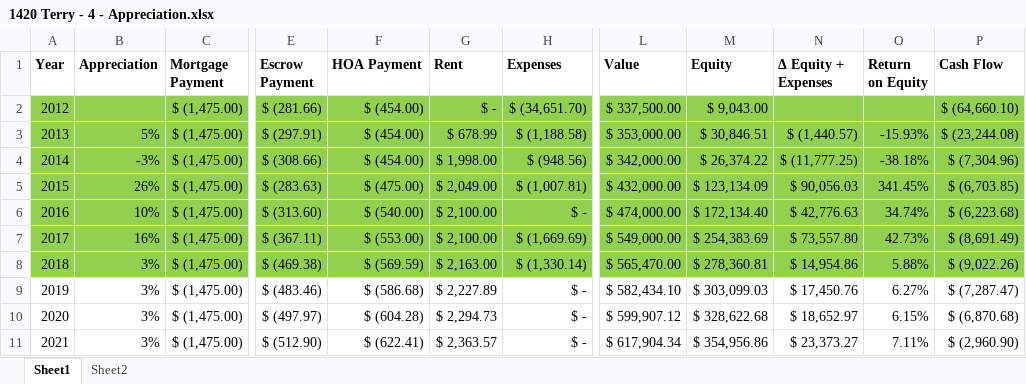
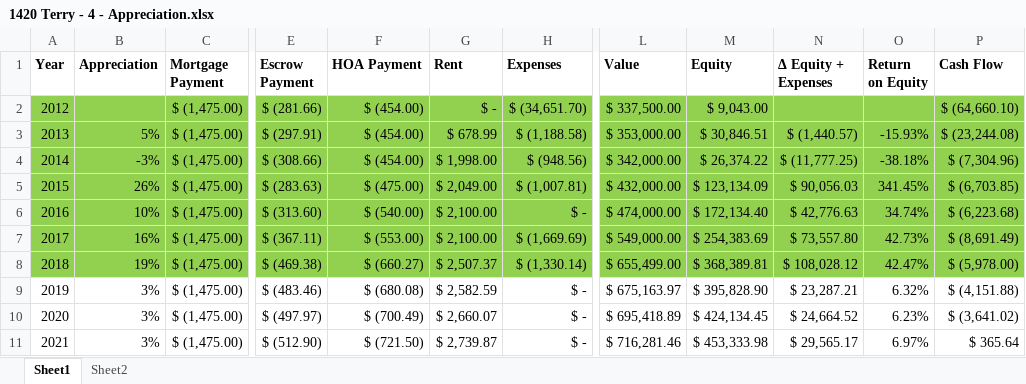
Before and after one commit to benofben/the_intelligent_property_investor, an Excel workbook: excel/02/1420 Terry - 4 - Appreciation.xlsx, sheet Sheet1, drawn as a sheet; only a part is shown, gaps mark what is left out; values as stored, in another font and other column widths than the file's, no borders; charts and pictures not drawn; the diff covers the shown part only; the diff names each change by its address in the sheet, - before the commit and + after, or states it on an @@ line.

```diff
--- a/excel/02/1420 Terry - 4 - Appreciation.xlsx (sheet Sheet1)
+++ b/excel/02/1420 Terry - 4 - Appreciation.xlsx (sheet Sheet1)
-B8 (Appreciation): 3%
+B8 (Appreciation): 19%
-F8 (HOA Payment): $ (569.59)
+F8 (HOA Payment): $ (660.27)
-G8 (Rent): $ 2,163.00
+G8 (Rent): $ 2,507.37
-L8 (Value): $ 565,470.00
+L8 (Value): $ 655,499.00
-M8 (Equity): $ 278,360.81
+M8 (Equity): $ 368,389.81
-N8 (Δ Equity + Expenses): $ 14,954.86
+N8 (Δ Equity + Expenses): $ 108,028.12
-O8 (Return on Equity): 5.88%
+O8 (Return on Equity): 42.47%
-P8 (Cash Flow): $ (9,022.26)
+P8 (Cash Flow): $ (5,978.00)
-F9 (HOA Payment): $ (586.68)
+F9 (HOA Payment): $ (680.08)
-G9 (Rent): $ 2,227.89
+G9 (Rent): $ 2,582.59
-L9 (Value): $ 582,434.10
+L9 (Value): $ 675,163.97
-M9 (Equity): $ 303,099.03
+M9 (Equity): $ 395,828.90
-N9 (Δ Equity + Expenses): $ 17,450.76
+N9 (Δ Equity + Expenses): $ 23,287.21
-O9 (Return on Equity): 6.27%
+O9 (Return on Equity): 6.32%
-P9 (Cash Flow): $ (7,287.47)
+P9 (Cash Flow): $ (4,151.88)
-F10 (HOA Payment): $ (604.28)
+F10 (HOA Payment): $ (700.49)
-G10 (Rent): $ 2,294.73
+G10 (Rent): $ 2,660.07
-L10 (Value): $ 599,907.12
+L10 (Value): $ 695,418.89
-M10 (Equity): $ 328,622.68
+M10 (Equity): $ 424,134.45
-N10 (Δ Equity + Expenses): $ 18,652.97
+N10 (Δ Equity + Expenses): $ 24,664.52
-O10 (Return on Equity): 6.15%
+O10 (Return on Equity): 6.23%
-P10 (Cash Flow): $ (6,870.68)
+P10 (Cash Flow): $ (3,641.02)
-F11 (HOA Payment): $ (622.41)
+F11 (HOA Payment): $ (721.50)
-G11 (Rent): $ 2,363.57
+G11 (Rent): $ 2,739.87
-L11 (Value): $ 617,904.34
+L11 (Value): $ 716,281.46
-M11 (Equity): $ 354,956.86
+M11 (Equity): $ 453,333.98
-N11 (Δ Equity + Expenses): $ 23,373.27
+N11 (Δ Equity + Expenses): $ 29,565.17
-O11 (Return on Equity): 7.11%
+O11 (Return on Equity): 6.97%
-P11 (Cash Flow): $ (2,960.90)
+P11 (Cash Flow): $ 365.64
```
Also changed, not shown: 419 edited cells elsewhere in this sheet, formulas that keep their value, charts or pictures, 1 other file.
